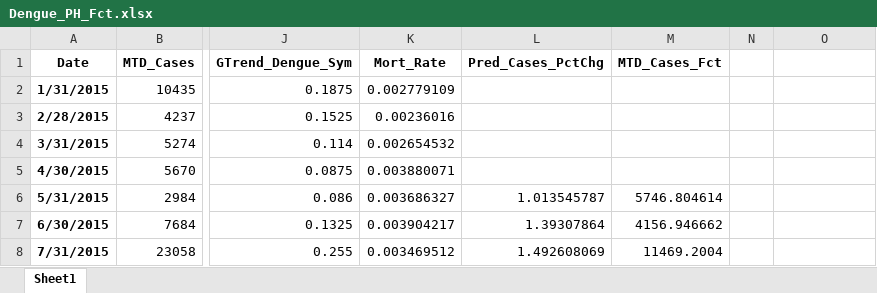
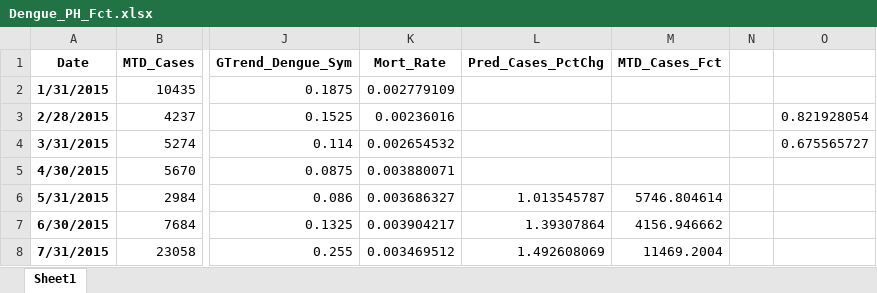
Before and after one commit to docligot/aedesproject, an Excel workbook: model/datasets/Dengue_PH_Fct.xlsx, sheet Sheet1, drawn as a sheet; only a part is shown, gaps mark what is left out; values as stored, in another font and other column widths than the file's, no borders; charts and pictures not drawn; the diff names each change by its address in the sheet, - before the commit and + after, or states it on an @@ line.

```diff
--- a/model/datasets/Dengue_PH_Fct.xlsx (sheet Sheet1)
+++ b/model/datasets/Dengue_PH_Fct.xlsx (sheet Sheet1)
-O3: (empty)
+O3: 0.821928054
-O4: (empty)
+O4: 0.675565727
```
Also changed, not shown: charts or pictures, 3 other files.
